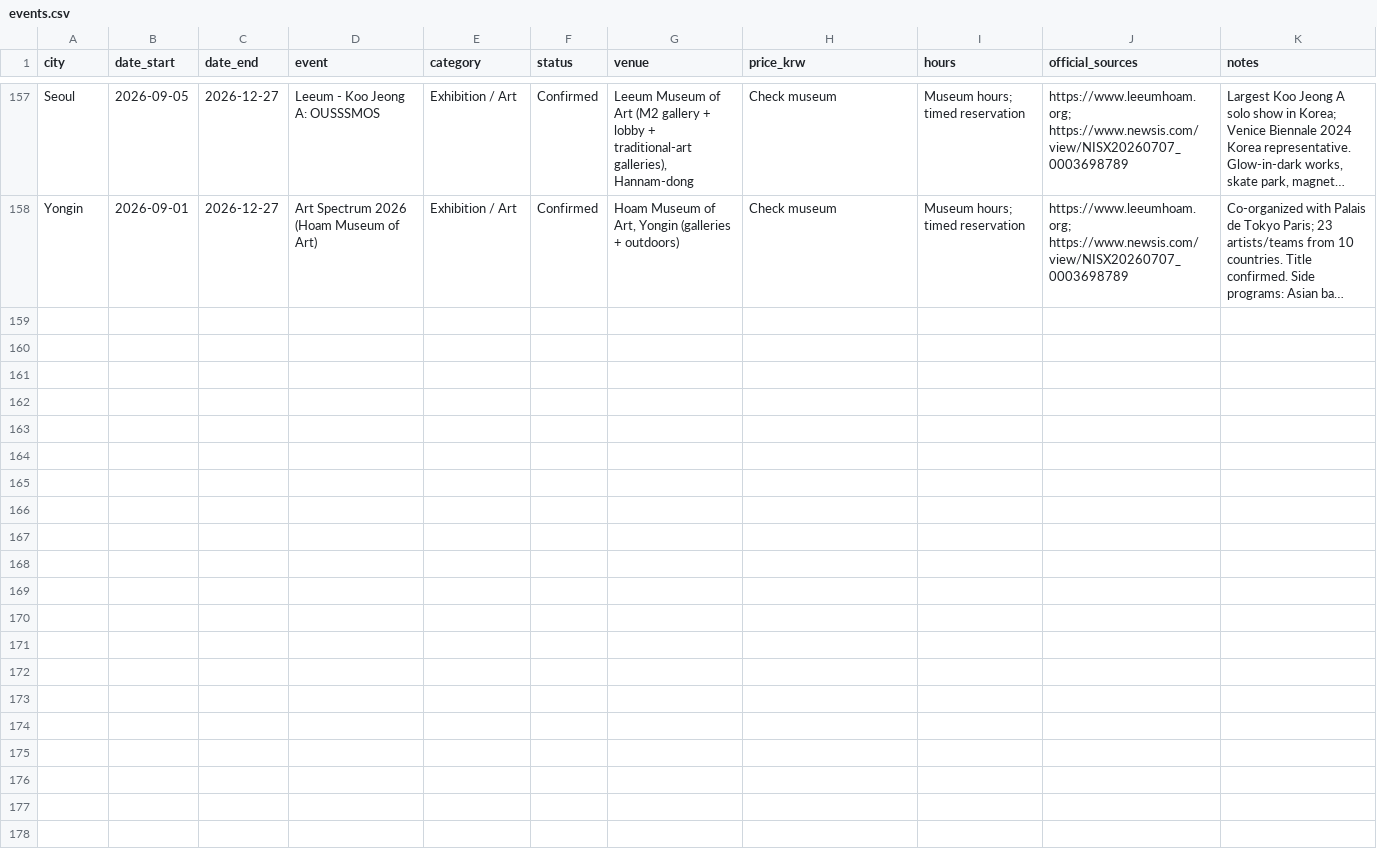
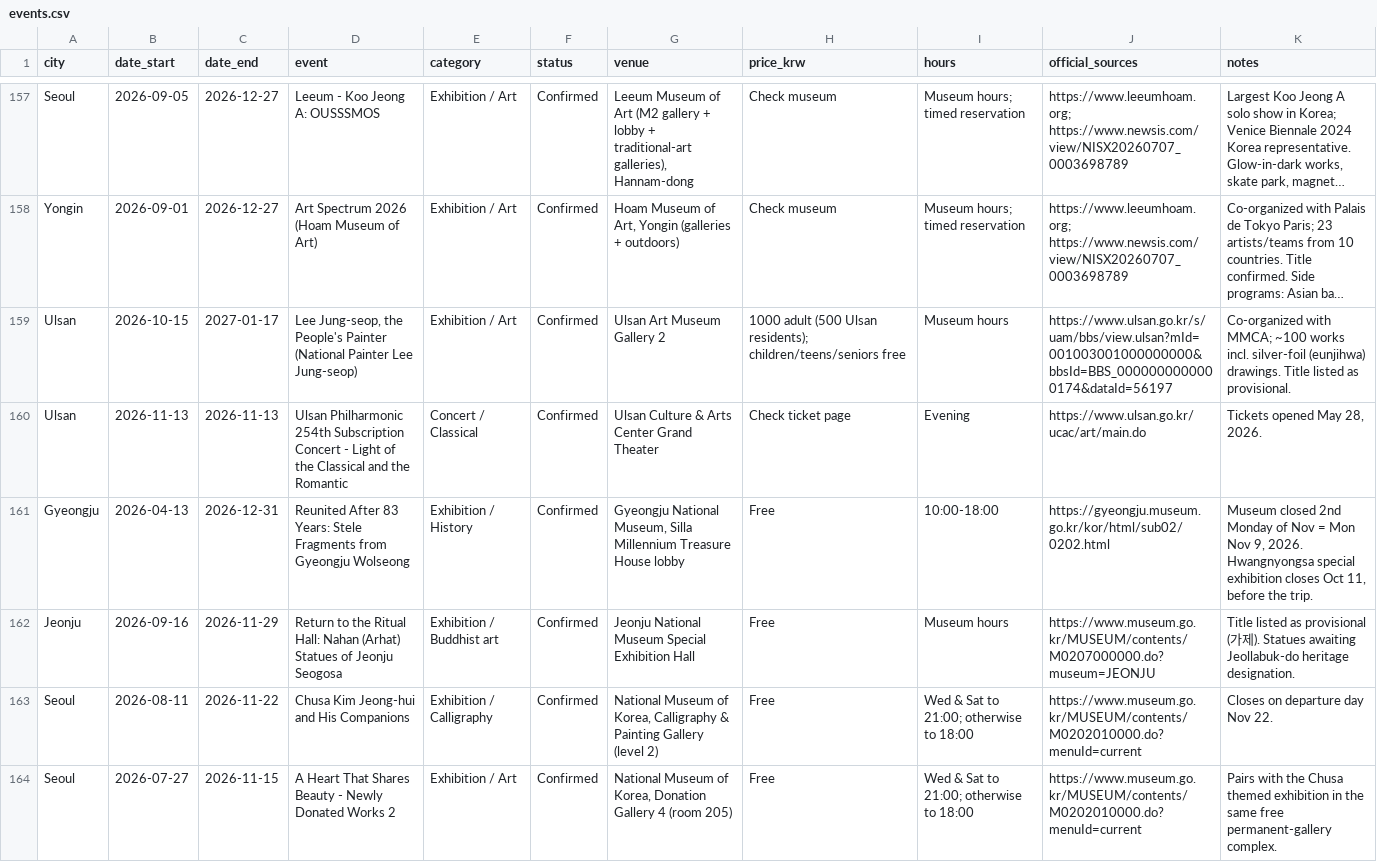
Before and after one commit to karagemop466-tech/KoreaFun, a CSV file: events.csv, drawn as a sheet; only a part is shown, gaps mark what is left out; long unchanged cells end in …; the diff names each change by its address in the sheet, - before the commit and + after, or states it on an @@ line.

Commit message:
Expand cities with 6 newly verified events from official sources
New entries (556 -> 562):
- ulsan #30 Lee Jung-seop retrospective (Oct 15-Jan 17, w/ MMCA)
- ulsan #31 Ulsan Philharmonic 254th concert (Nov 13)
- gyeongju #3 Wolseong stele fragments (free, to Dec 31)
- jeonju #4 Seogosa nahan statues (Sep 16-Nov 29, free)
- seoul #17 Chusa Kim Jeong-hui (Aug 11-Nov 22, free)
- seoul #18 Newly Donated Works 2 (to Nov 15, free)

Ulsan had zero dated trip-window events; now has two.
Also captured Gyeongju museum's Nov 9 closure and documented
negative results (Yeosu Nov calendar empty, Daegu opera ends Oct 31).

Co-authored-by: arena-agent <297053741+arena-agent@users.noreply.github.com>

```diff
--- a/events.csv
+++ b/events.csv
+row 159: Ulsan | 2026-10-15 | 2027-01-17 | Lee Jung-seop, the People's Painter (National Painter Lee Jung-seop) | Exhibition / Art | Confirmed | Ulsan Art Museum Gallery 2 | 1000 adult (500 Ulsan residents); children/teens/seniors free | Museum hours | https://www.ulsan.go.kr/s/uam/bbs/view.ulsan?mId=001003001000000000&bbsId=BBS_0000000000000174&dataId=56197 | Co-organized with MMCA; ~100 works incl. silver-foil (eunjihwa) drawings. Title listed as provisional.
+row 160: Ulsan | 2026-11-13 | 2026-11-13 | Ulsan Philharmonic 254th Subscription Concert - Light of the Classical and the Romantic | Concert / Classical | Confirmed | Ulsan Culture & Arts Center Grand Theater | Check ticket page | Evening | https://www.ulsan.go.kr/ucac/art/main.do | Tickets opened May 28, 2026.
+row 161: Gyeongju | 2026-04-13 | 2026-12-31 | Reunited After 83 Years: Stele Fragments from Gyeongju Wolseong | Exhibition / History | Confirmed | Gyeongju National Museum, Silla Millennium Treasure House lobby | Free | 10:00-18:00 | https://gyeongju.museum.go.kr/kor/html/sub02/0202.html | Museum closed 2nd Monday of Nov = Mon Nov 9, 2026. Hwangnyongsa special exhibition closes Oct 11, before the trip.
+row 162: Jeonju | 2026-09-16 | 2026-11-29 | Return to the Ritual Hall: Nahan (Arhat) Statues of Jeonju Seogosa | Exhibition / Buddhist art | Confirmed | Jeonju National Museum Special Exhibition Hall | Free | Museum hours | https://www.museum.go.kr/MUSEUM/contents/M0207000000.do?museum=JEONJU | Title listed as provisional (가제). Statues awaiting Jeollabuk-do heritage designation.
+row 163: Seoul | 2026-08-11 | 2026-11-22 | Chusa Kim Jeong-hui and His Companions | Exhibition / Calligraphy | Confirmed | National Museum of Korea, Calligraphy & Painting Gallery (level 2) | Free | Wed & Sat to 21:00; otherwise to 18:00 | https://www.museum.go.kr/MUSEUM/contents/M0202010000.do?menuId=current | Closes on departure day Nov 22.
+row 164: Seoul | 2026-07-27 | 2026-11-15 | A Heart That Shares Beauty - Newly Donated Works 2 | Exhibition / Art | Confirmed | National Museum of Korea, Donation Gallery 4 (room 205) | Free | Wed & Sat to 21:00; otherwise to 18:00 | https://www.museum.go.kr/MUSEUM/contents/M0202010000.do?menuId=current | Pairs with the Chusa themed exhibition in the same free permanent-gallery complex.
```
Also changed, not shown: 6 other files.
